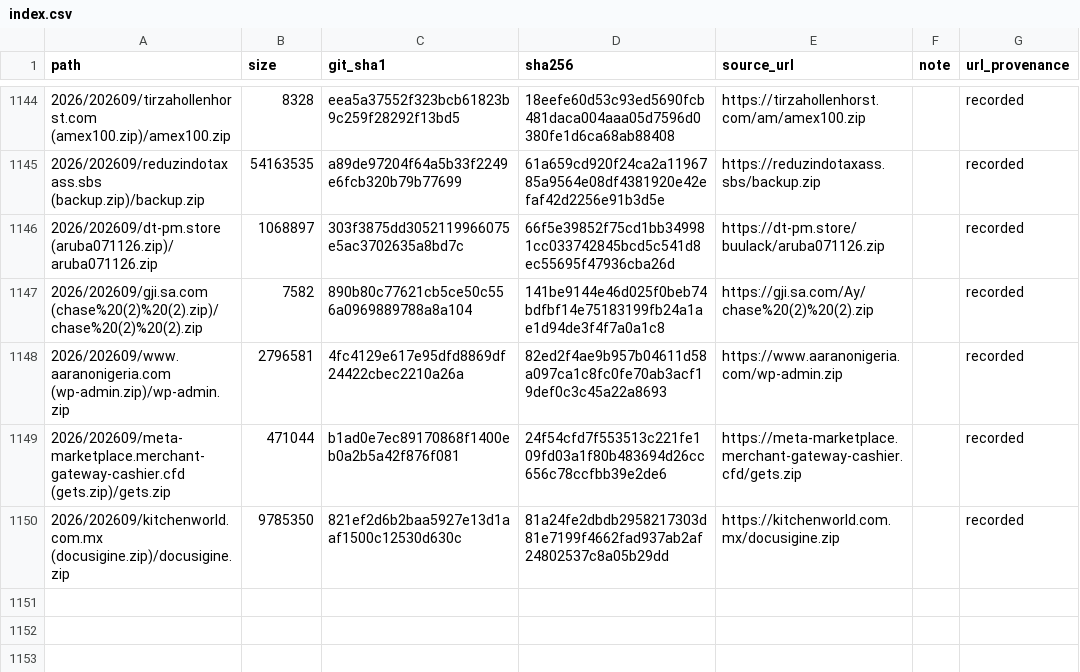
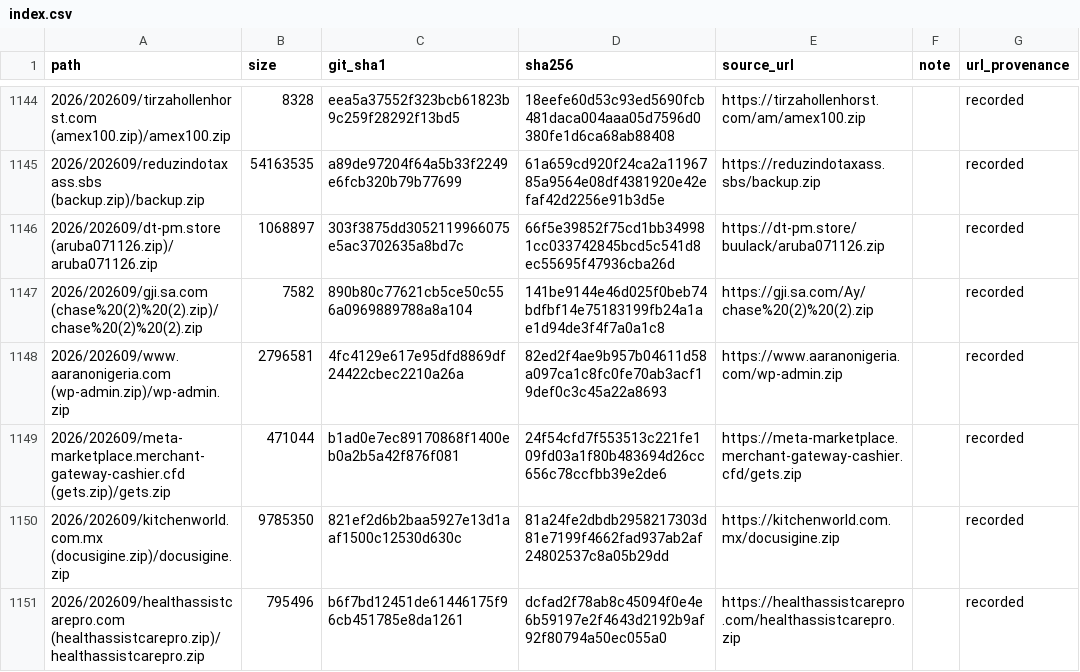
Before and after one commit to 0xDanielLopez/phishing_kits, a CSV file: index.csv, drawn as a sheet; only a part is shown, gaps mark what is left out.

```diff
--- a/index.csv
+++ b/index.csv
@@ -1150 +1150,2 @@ path,size,git_sha1,sha256,source_url,note,url_provenance
 2026/202609/kitchenworld.com.mx (docusigine.zip)/docusigine.zip,9785350,821ef2d6b2baa5927e13d1aaf1500c12530d630c,81a24fe2dbdb2958217303d81e7199f4662fad937ab2af24802537c8a05b29dd,https://kitchenworld.com.mx/docusigine.zip,,recorded
+2026/202609/healthassistcarepro.com (healthassistcarepro.zip)/healthassistcarepro.zip,795496,b6f7bd12451de61446175f96cb451785e8da1261,dcfad2f78ab8c45094f0e4e6b59197e2f4643d2192b9af92f80794a50ec055a0,https://healthassistcarepro.com/healthassistcarepro.zip,,recorded
```
Also changed, not shown: 2 other files.
